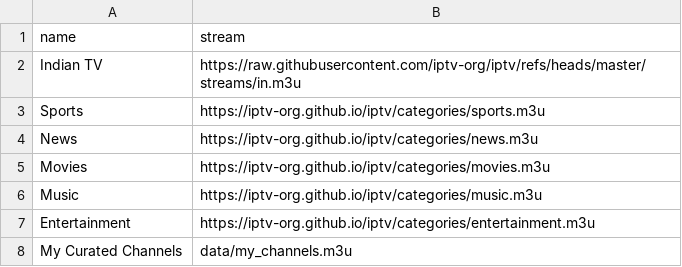
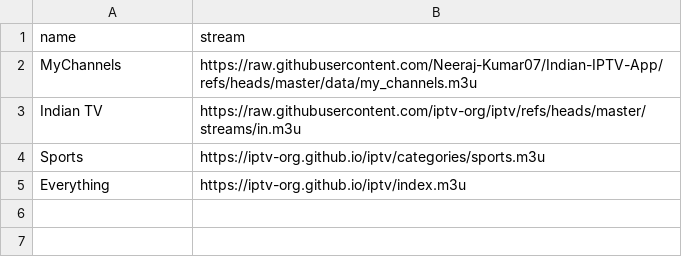
Before and after one commit to Neeraj-Kumar07/Indian-IPTV-App, a CSV file: data/streams.csv, drawn as a sheet.

Commit message:
Switch MyChannels to live GitHub fetch

```diff
--- a/data/streams.csv
+++ b/data/streams.csv
@@ -1,8 +1,5 @@
 name,stream
+MyChannels,https://raw.githubusercontent.com/Neeraj-Kumar07/Indian-IPTV-App/refs/heads/master/data/my_channels.m3u
 Indian TV,https://raw.githubusercontent.com/iptv-org/iptv/refs/heads/master/streams/in.m3u
 Sports,https://iptv-org.github.io/iptv/categories/sports.m3u
-News,https://iptv-org.github.io/iptv/categories/news.m3u
-Movies,https://iptv-org.github.io/iptv/categories/movies.m3u
-Music,https://iptv-org.github.io/iptv/categories/music.m3u
-Entertainment,https://iptv-org.github.io/iptv/categories/entertainment.m3u
-My Curated Channels,data/my_channels.m3u
+Everything,https://iptv-org.github.io/iptv/index.m3u
```
